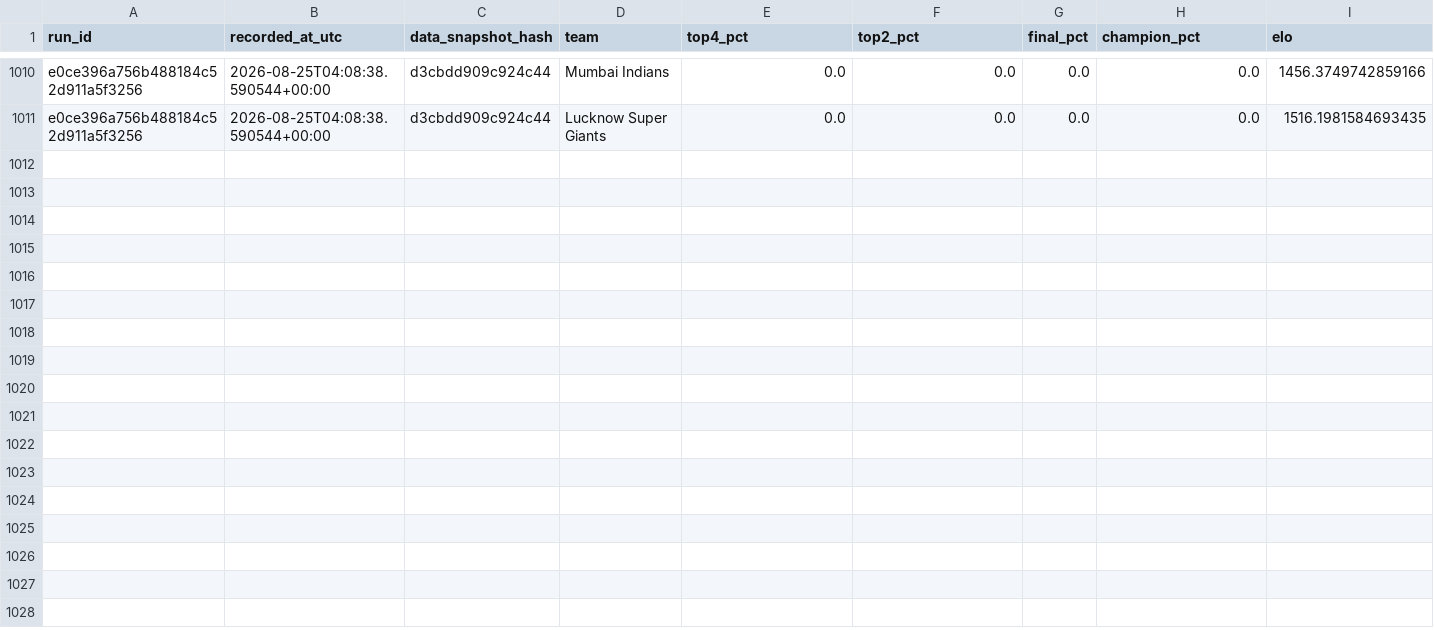
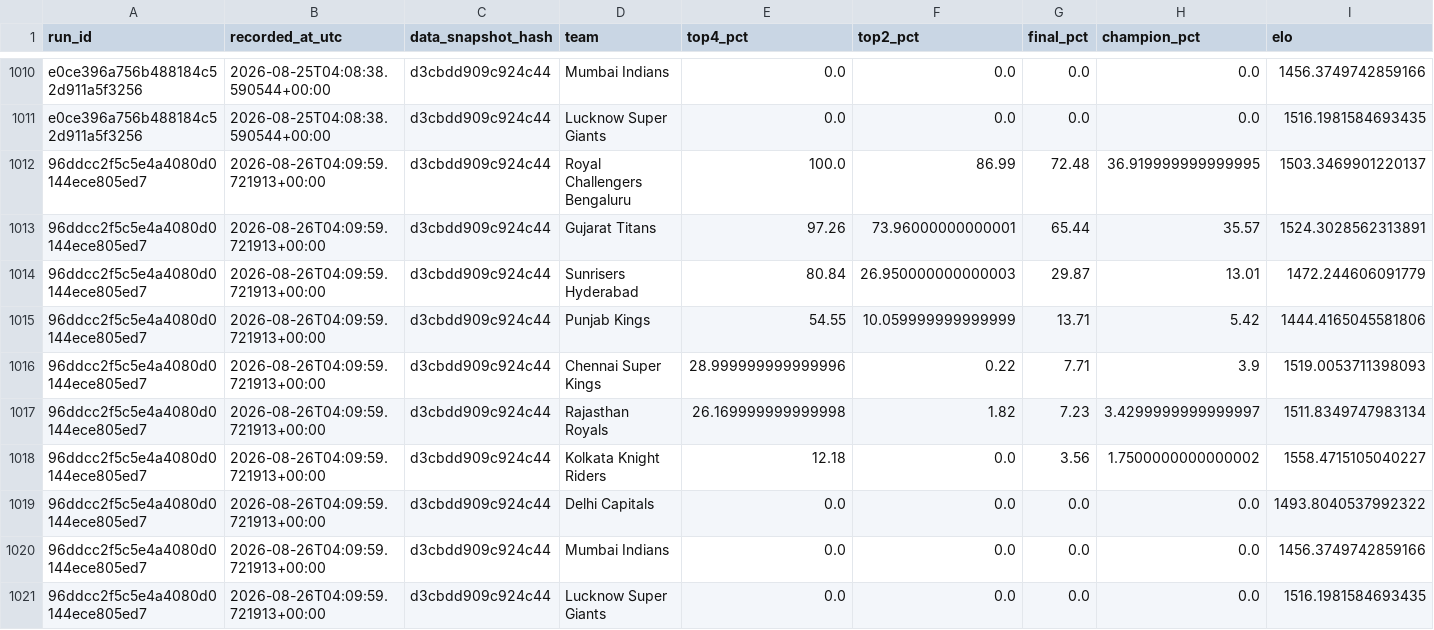
Before and after one commit to Vatsalsrivastava1209/IPL-Predictor, a CSV file: outputs/probability_history.csv, drawn as a sheet; only a part is shown, gaps mark what is left out.

```diff
--- a/outputs/probability_history.csv
+++ b/outputs/probability_history.csv
@@ -1011 +1011,11 @@ e0ce396a756b488184c52d911a5f3256,2026-08-25T04:08:38.590544+00:00,d3cbdd909c924c
 e0ce396a756b488184c52d911a5f3256,2026-08-25T04:08:38.590544+00:00,d3cbdd909c924c44,Lucknow Super Giants,0.0,0.0,0.0,0.0,1516.1981584693435
+96ddcc2f5c5e4a4080d0144ece805ed7,2026-08-26T04:09:59.721913+00:00,d3cbdd909c924c44,Royal Challengers Bengaluru,100.0,86.99,72.48,36.919999999999995,1503.3469901220137
+96ddcc2f5c5e4a4080d0144ece805ed7,2026-08-26T04:09:59.721913+00:00,d3cbdd909c924c44,Gujarat Titans,97.26,73.96000000000001,65.44,35.57,1524.3028562313891
+96ddcc2f5c5e4a4080d0144ece805ed7,2026-08-26T04:09:59.721913+00:00,d3cbdd909c924c44,Sunrisers Hyderabad,80.84,26.950000000000003,29.87,13.01,1472.244606091779
+96ddcc2f5c5e4a4080d0144ece805ed7,2026-08-26T04:09:59.721913+00:00,d3cbdd909c924c44,Punjab Kings,54.55,10.059999999999999,13.71,5.42,1444.4165045581806
+96ddcc2f5c5e4a4080d0144ece805ed7,2026-08-26T04:09:59.721913+00:00,d3cbdd909c924c44,Chennai Super Kings,28.999999999999996,0.22,7.71,3.9,1519.0053711398093
+96ddcc2f5c5e4a4080d0144ece805ed7,2026-08-26T04:09:59.721913+00:00,d3cbdd909c924c44,Rajasthan Royals,26.169999999999998,1.82,7.23,3.4299999999999997,1511.8349747983134
+96ddcc2f5c5e4a4080d0144ece805ed7,2026-08-26T04:09:59.721913+00:00,d3cbdd909c924c44,Kolkata Knight Riders,12.18,0.0,3.56,1.7500000000000002,1558.4715105040227
+96ddcc2f5c5e4a4080d0144ece805ed7,2026-08-26T04:09:59.721913+00:00,d3cbdd909c924c44,Delhi Capitals,0.0,0.0,0.0,0.0,1493.8040537992322
+96ddcc2f5c5e4a4080d0144ece805ed7,2026-08-26T04:09:59.721913+00:00,d3cbdd909c924c44,Mumbai Indians,0.0,0.0,0.0,0.0,1456.3749742859166
+96ddcc2f5c5e4a4080d0144ece805ed7,2026-08-26T04:09:59.721913+00:00,d3cbdd909c924c44,Lucknow Super Giants,0.0,0.0,0.0,0.0,1516.1981584693435
```
Also changed, not shown: outputs/simulation_runs.csv.
